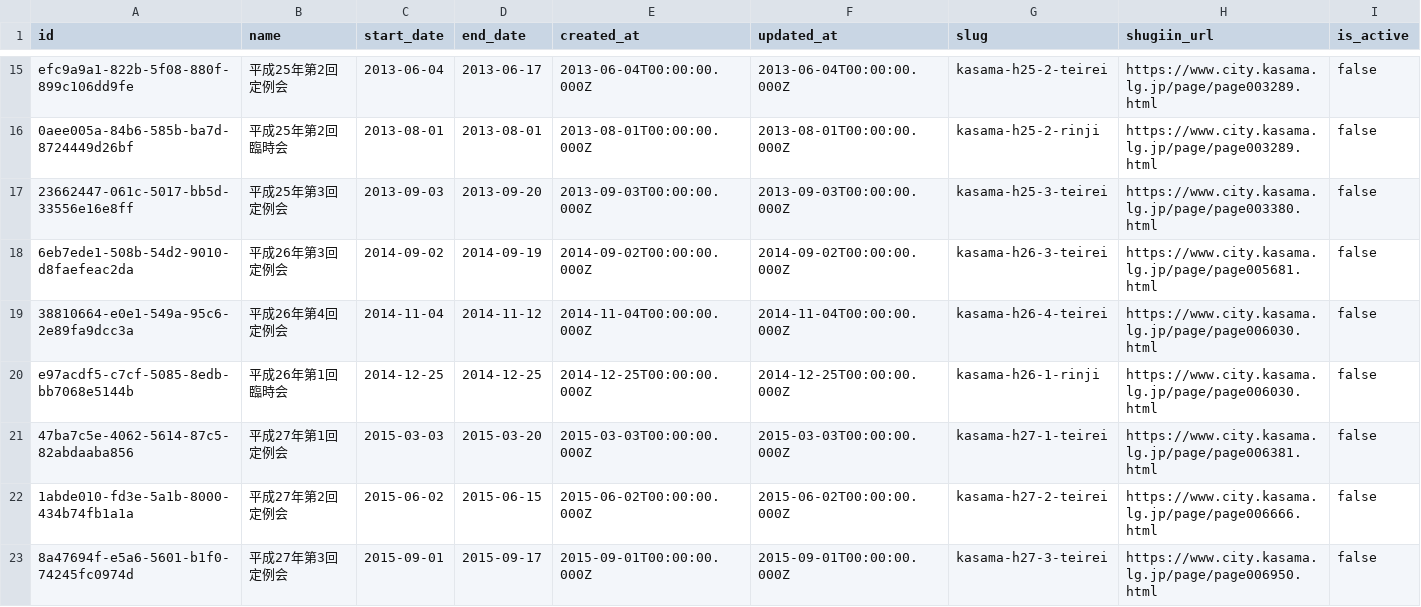
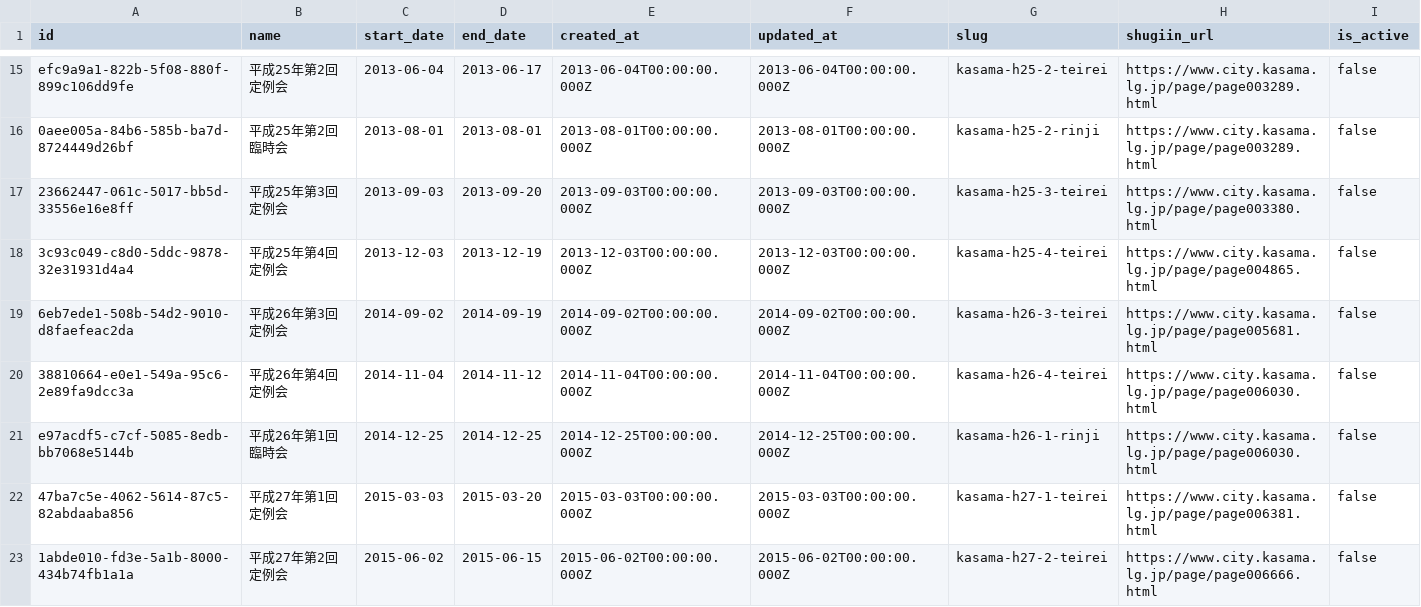
Before and after one commit to mirai-gikai-kasama-city/mirai-gikai-kasama, a CSV file: packages/seed/csv/data/diet_sessions_rows.csv, drawn as a sheet; only a part is shown, gaps mark what is left out; the shorter side is filled out with more unchanged rows; the diff names each change by its address in the sheet, - before the commit and + after, or states it on an @@ line.

```diff
--- a/packages/seed/csv/data/diet_sessions_rows.csv
+++ b/packages/seed/csv/data/diet_sessions_rows.csv
+row 18: 3c93c049-c8d0-5ddc-9878-32e31931d4a4 | 平成25年第4回定例会 | 2013-12-03 | 2013-12-19 | 2013-12-03T00:00:00.000Z | 2013-12-03T00:00:00.000Z | kasama-h25-4-teirei | https://www.city.kasama.lg.jp/page/page004865.html | false
```
Also changed, not shown: packages/seed/csv/data/bills_tags_rows.csv, 4 other files.
